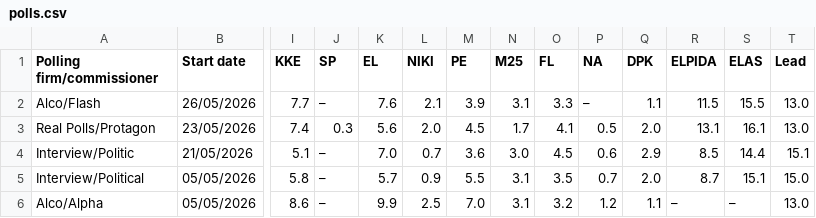
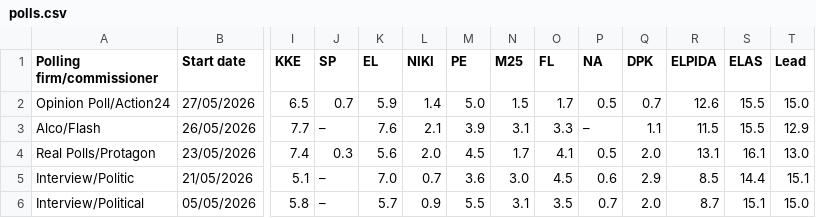
Before and after one commit to Dimitrysaf/the-unlabeled, a CSV file: public/polls.csv, drawn as a sheet; only a part is shown, gaps mark what is left out; the shorter side is filled out with more unchanged rows; addresses are those after the commit; rows hold the shown columns only; the diff names each change by its address in the sheet, - before the commit and + after, or states it on an @@ line.

Commit message:
Opinion Poll/Action24, Alco/Flash

```diff
--- a/public/polls.csv
+++ b/public/polls.csv
+row 2: Opinion Poll/Action24 | 27/05/2026 | 6.5 | 0.7 | 5.9 | 1.4 | 5.0 | 1.5 | 1.7 | 0.5 | 0.7 | 12.6 | 15.5 | 15.0
-T3 (Lead): 13.0
+T3 (Lead): 12.9
```
